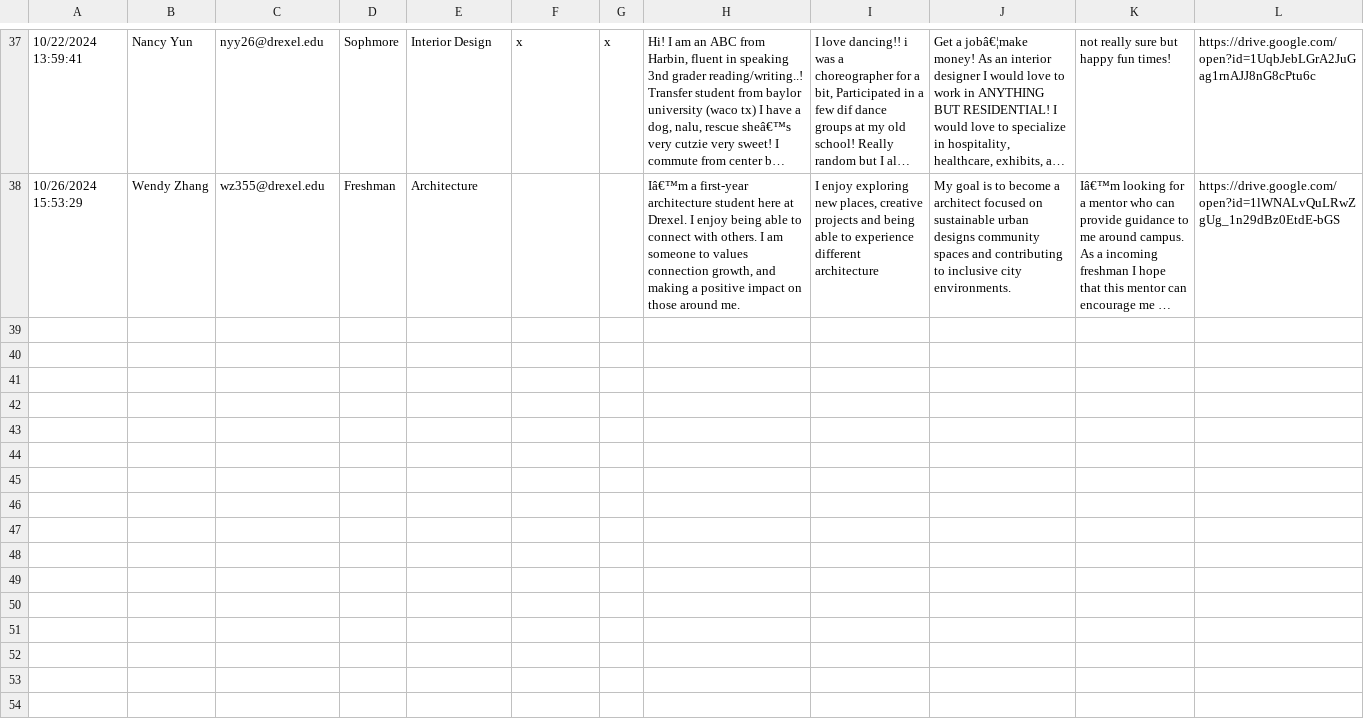
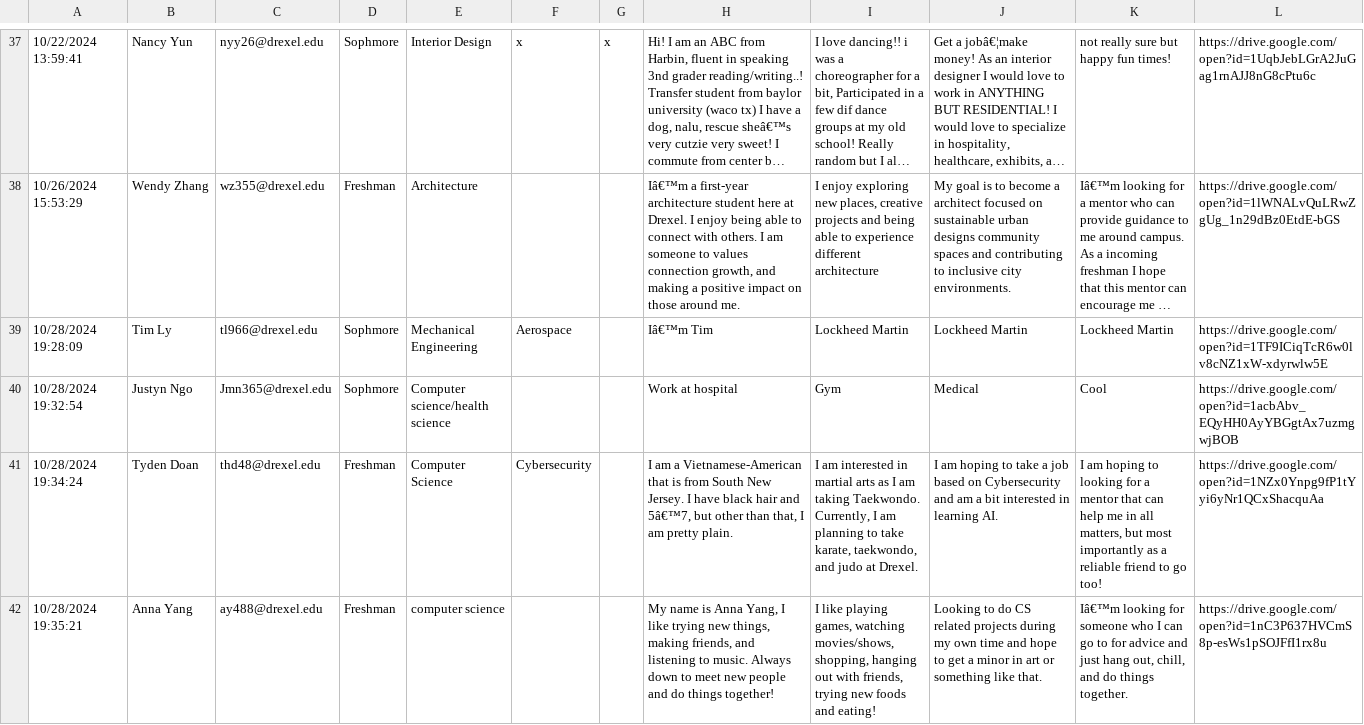
Before and after one commit to SASE-Drexel/mentorship-2024, a CSV file: docs/jupyter notebook/mentee-signup.csv, drawn as a sheet; only a part is shown, gaps mark what is left out; long unchanged cells end in …; the diff covers the shown part only; the diff names each change by its address in the sheet, - before the commit and + after, or states it on an @@ line.

Commit message:
added new mentee profiles

```diff
--- a/docs/jupyter notebook/mentee-signup.csv
+++ b/docs/jupyter notebook/mentee-signup.csv
+row 39: 10/28/2024 19:28:09 | Tim Ly | tl966@drexel.edu | Sophmore | Mechanical Engineering | Aerospace |  | Iâ€™m Tim | Lockheed Martin | Lockheed Martin | Lockheed Martin | https://drive.google.com/open?id=1TF9ICiqTcR6w0lv8cNZ1xW-xdyrwlw5E
+row 40: 10/28/2024 19:32:54 | Justyn Ngo | Jmn365@drexel.edu | Sophmore | Computer science/health science |  |  | Work at hospital | Gym | Medical | Cool | https://drive.google.com/open?id=1acbAbv_EQyHH0AyYBGgtAx7uzmgwjBOB
+row 41: 10/28/2024 19:34:24 | Tyden Doan | thd48@drexel.edu | Freshman | Computer Science | Cybersecurity |  | I am a Vietnamese-American that is from South New Jersey. I have black hair and 5â€™7, but other than that, I am pretty plain. | I am interested in martial arts as I am taking Taekwondo. Currently, I am planning to take karate, taekwondo, and judo at Drexel. | I am hoping to take a job based on Cybersecurity and am a bit interested in learning AI. | I am hoping to looking for a mentor that can help me in all matters, but most importantly as a reliable friend to go too! | https://drive.google.com/open?id=1NZx0Ynpg9fP1tYyi6yNr1QCxShacquAa
+row 42: 10/28/2024 19:35:21 | Anna Yang | ay488@drexel.edu | Freshman | computer science |  |  | My name is Anna Yang, I like trying new things, making friends, and listening to music. Always down to meet new people and do things together! | I like playing games, watching movies/shows, shopping, hanging out with friends, trying new foods and eating! | Looking to do CS related projects during my own time and hope to get a minor in art or something like that. | Iâ€™m looking for someone who I can go to for advice and just hang out, chill, and do things together. | https://drive.google.com/open?id=1nC3P637HVCmS8p-esWs1pSOJFfI1rx8u
```
Also changed, not shown: 3 added rows elsewhere in this file, jupyter notebook/mentee-signup.csv, 33 other files.
